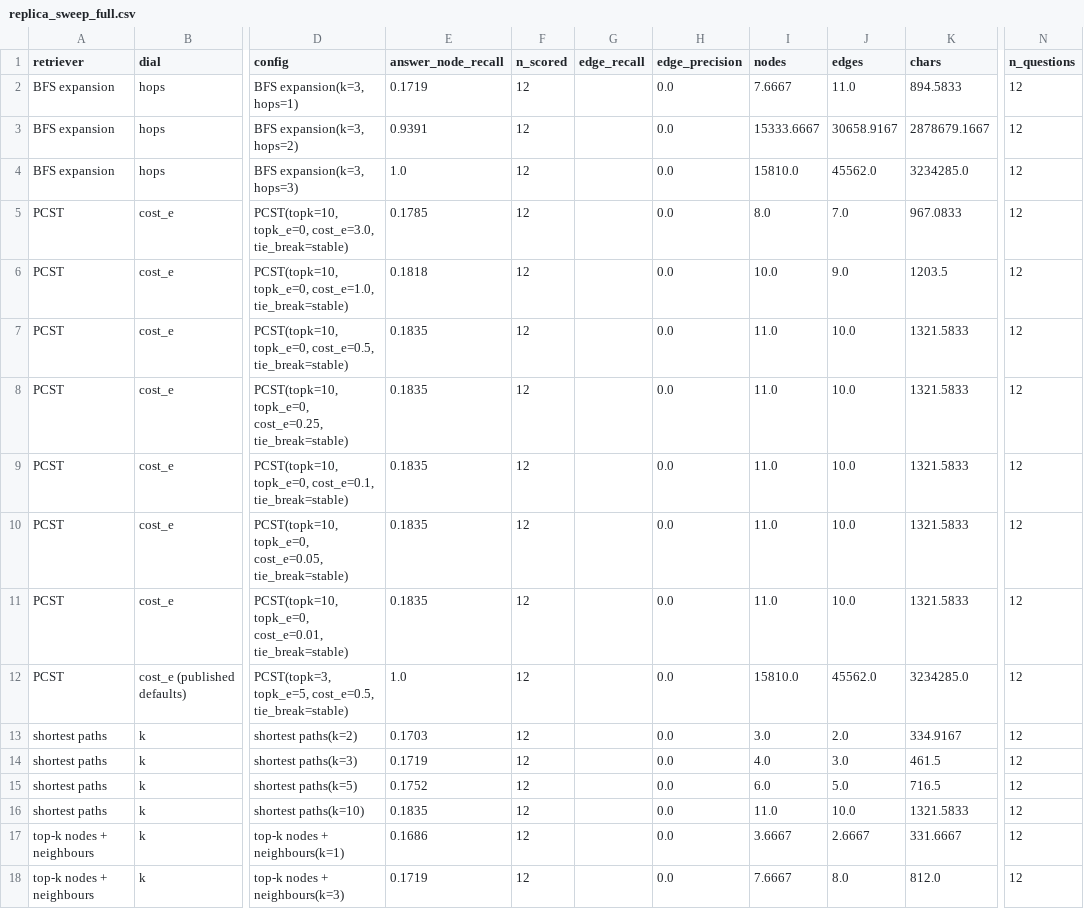
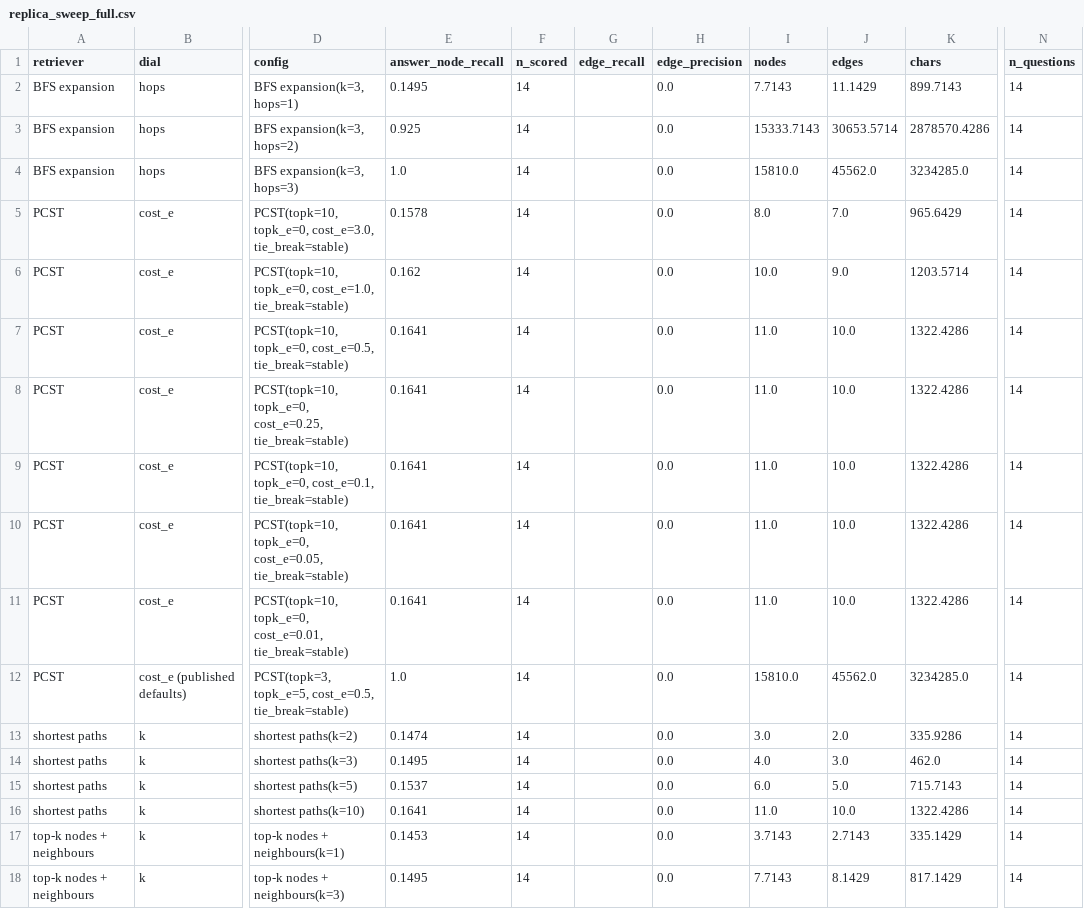
Before and after one commit to sdosku20/ss-ckg-qa, a CSV file: experiments/results/replica_sweep_full.csv, drawn as a sheet; only a part is shown, gaps mark what is left out; the diff covers the shown part only; the diff names each change by its address in the sheet, - before the commit and + after, or states it on an @@ line.

```diff
--- a/experiments/results/replica_sweep_full.csv
+++ b/experiments/results/replica_sweep_full.csv
-E2 (answer_node_recall): 0.1719
+E2 (answer_node_recall): 0.1495
-F2:F18 (n_scored): 12
+F2:F18 (n_scored): 14
-I2 (nodes): 7.6667
+I2 (nodes): 7.7143
-J2 (edges): 11.0
+J2 (edges): 11.1429
-K2 (chars): 894.5833
+K2 (chars): 899.7143
-N2:N18 (n_questions): 12
+N2:N18 (n_questions): 14
-E3 (answer_node_recall): 0.9391
+E3 (answer_node_recall): 0.925
-I3 (nodes): 15333.6667
+I3 (nodes): 15333.7143
-J3 (edges): 30658.9167
+J3 (edges): 30653.5714
-K3 (chars): 2878679.1667
+K3 (chars): 2878570.4286
-E5 (answer_node_recall): 0.1785
+E5 (answer_node_recall): 0.1578
-K5 (chars): 967.0833
+K5 (chars): 965.6429
-E6 (answer_node_recall): 0.1818
+E6 (answer_node_recall): 0.162
-K6 (chars): 1203.5
+K6 (chars): 1203.5714
-E7:E11 (answer_node_recall): 0.1835
+E7:E11 (answer_node_recall): 0.1641
-K7:K11 (chars): 1321.5833
+K7:K11 (chars): 1322.4286
-E13 (answer_node_recall): 0.1703
+E13 (answer_node_recall): 0.1474
-K13 (chars): 334.9167
+K13 (chars): 335.9286
-E14 (answer_node_recall): 0.1719
+E14 (answer_node_recall): 0.1495
-K14 (chars): 461.5
+K14 (chars): 462.0
-E15 (answer_node_recall): 0.1752
+E15 (answer_node_recall): 0.1537
-K15 (chars): 716.5
+K15 (chars): 715.7143
-E16 (answer_node_recall): 0.1835
+E16 (answer_node_recall): 0.1641
-K16 (chars): 1321.5833
+K16 (chars): 1322.4286
-E17 (answer_node_recall): 0.1686
+E17 (answer_node_recall): 0.1453
-I17 (nodes): 3.6667
+I17 (nodes): 3.7143
-J17 (edges): 2.6667
+J17 (edges): 2.7143
-K17 (chars): 331.6667
+K17 (chars): 335.1429
-E18 (answer_node_recall): 0.1719
+E18 (answer_node_recall): 0.1495
-I18 (nodes): 7.6667
+I18 (nodes): 7.7143
-J18 (edges): 8.0
+J18 (edges): 8.1429
-K18 (chars): 812.0
+K18 (chars): 817.1429
```
Also changed, not shown: 49 edited cells elsewhere in this file, experiments/results/replica_curve_full.csv, experiments/results/replica_curve_small.csv, 4 other files.
